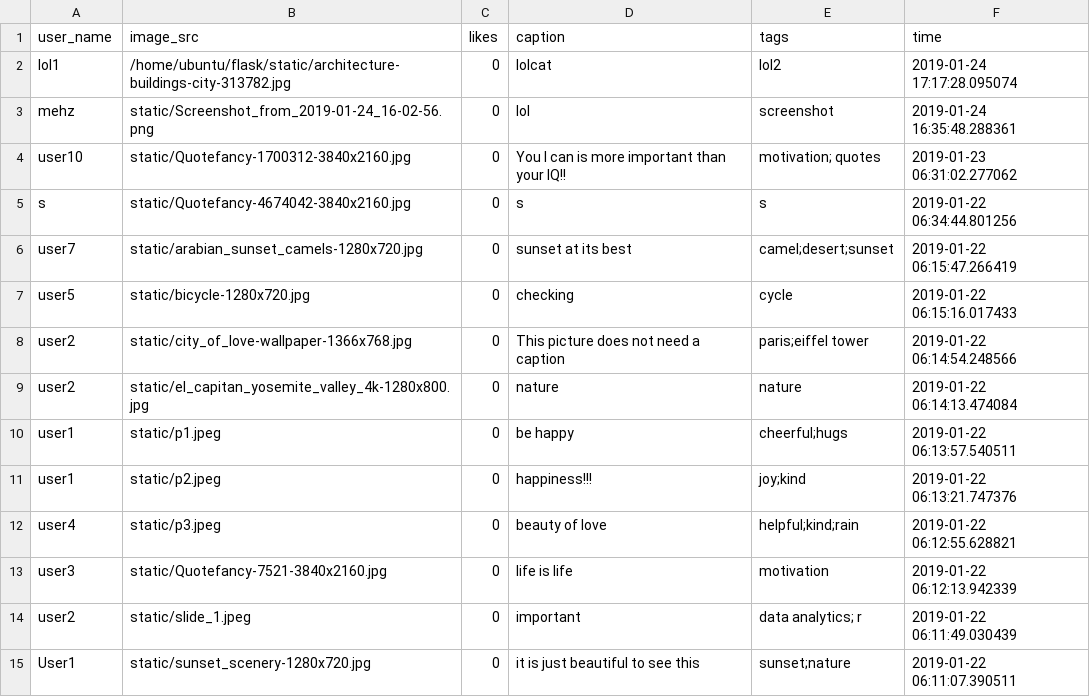
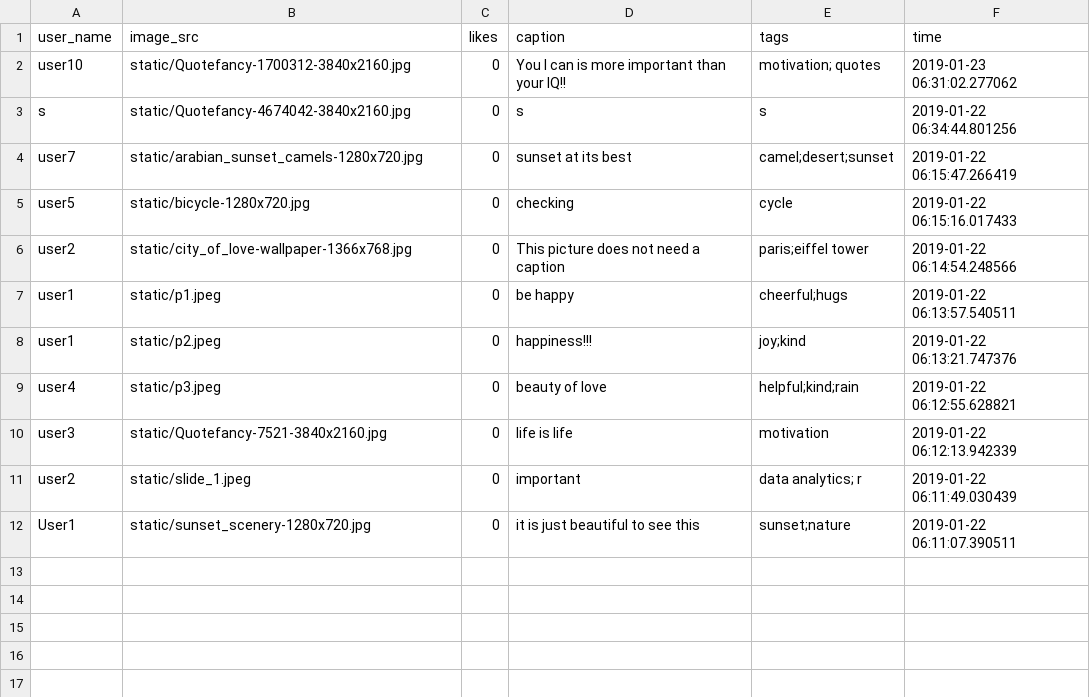
Before and after one commit to mehulgarg/cloud_computing_project, a CSV file: database.csv, drawn as a sheet.

```diff
--- a/database.csv
+++ b/database.csv
@@ -1,4 +1,2 @@
 user_name,image_src,likes,caption,tags,time
-lol1,/home/ubuntu/flask/static/architecture-buildings-city-313782.jpg,0,lolcat,lol2,2019-01-24 17:17:28.095074
-mehz,static/Screenshot_from_2019-01-24_16-02-56.png,0,lol,screenshot,2019-01-24 16:35:48.288361
 user10,static/Quotefancy-1700312-3840x2160.jpg,0,You I can is more important than your IQ!!,motivation; quotes,2019-01-23 06:31:02.277062
@@ -8,3 +6,2 @@ user5,static/bicycle-1280x720.jpg,0,checking,cycle,2019-01-22 06:15:16.017433
 user2,static/city_of_love-wallpaper-1366x768.jpg,0,This picture does not need a caption,paris;eiffel tower,2019-01-22 06:14:54.248566
-user2,static/el_capitan_yosemite_valley_4k-1280x800.jpg,0,nature,nature,2019-01-22 06:14:13.474084
 user1,static/p1.jpeg,0,be happy,cheerful;hugs,2019-01-22 06:13:57.540511
```
Also changed, not shown: 5 other files.
